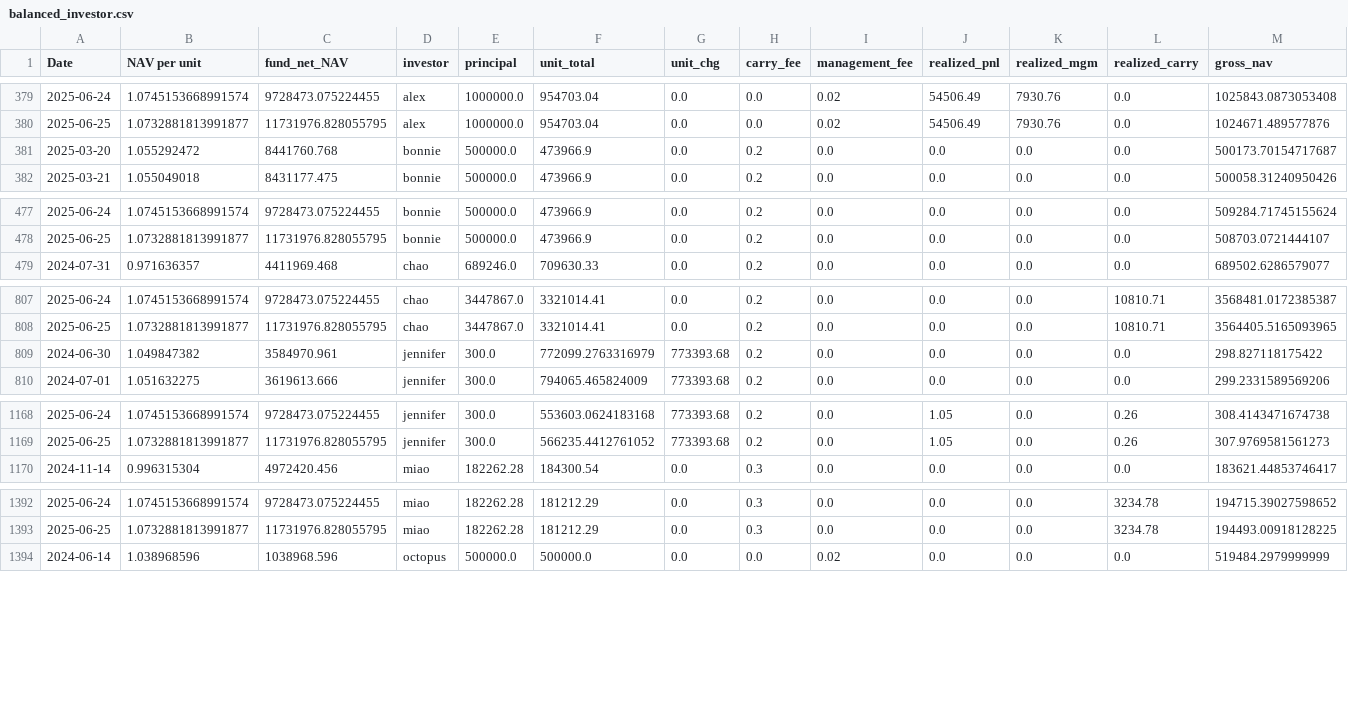
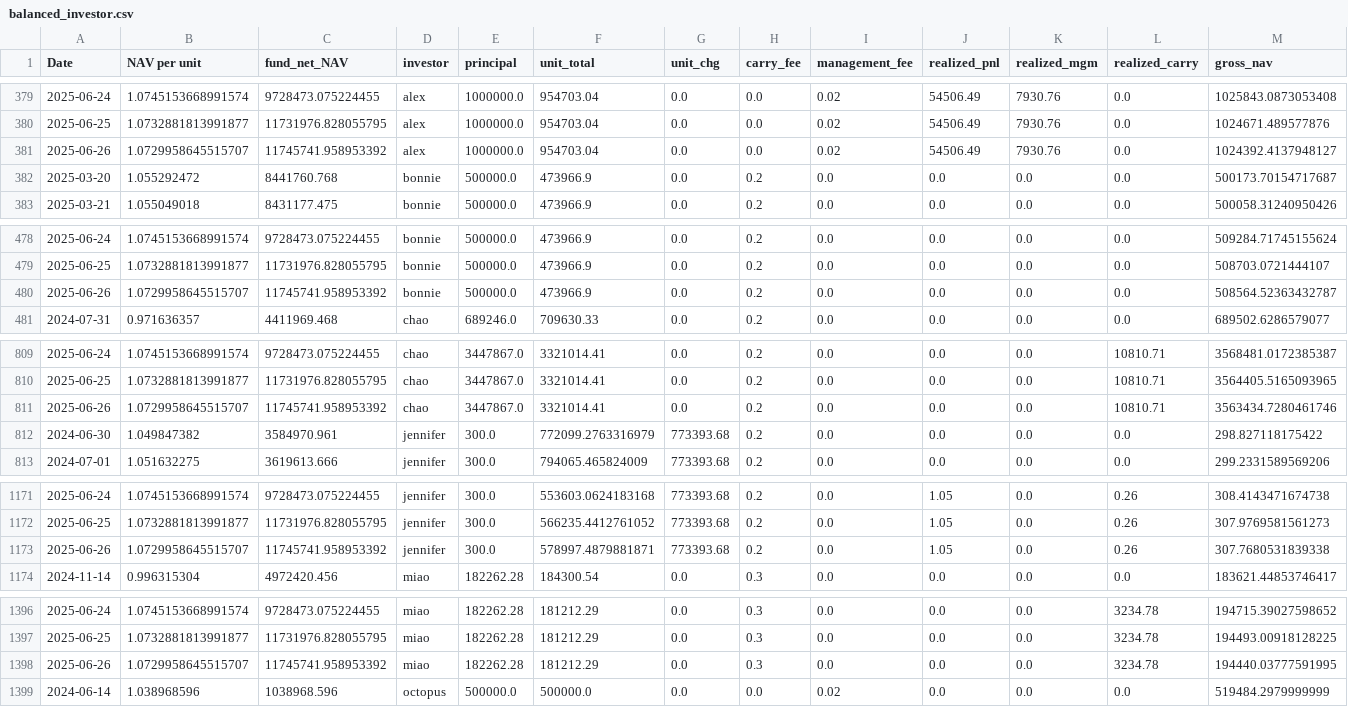
Before and after one commit to magicdlf/01capital, a CSV file: fof-info/data/balanced_investor.csv, drawn as a sheet; only a part is shown, gaps mark what is left out; rows hold the shown columns only; the diff covers the shown part only; the diff names each change by its address in the sheet, - before the commit and + after, or states it on an @@ line.

Commit message:
Update fof-info project - 2025-06-26 16:28:43

```diff
--- a/fof-info/data/balanced_investor.csv
+++ b/fof-info/data/balanced_investor.csv
+row 381: 2025-06-26 | 1.0729958645515707 | 11745741.958953392 | alex | 1000000.0 | 954703.04 | 0.0 | 0.0 | 0.02 | 54506.49 | 7930.76 | 0.0 | 1024392.4137948127
+row 480: 2025-06-26 | 1.0729958645515707 | 11745741.958953392 | bonnie | 500000.0 | 473966.9 | 0.0 | 0.2 | 0.0 | 0.0 | 0.0 | 0.0 | 508564.52363432787
+row 811: 2025-06-26 | 1.0729958645515707 | 11745741.958953392 | chao | 3447867.0 | 3321014.41 | 0.0 | 0.2 | 0.0 | 0.0 | 0.0 | 10810.71 | 3563434.7280461746
+row 1173: 2025-06-26 | 1.0729958645515707 | 11745741.958953392 | jennifer | 300.0 | 578997.4879881871 | 773393.68 | 0.2 | 0.0 | 1.05 | 0.0 | 0.26 | 307.7680531839338
+row 1398: 2025-06-26 | 1.0729958645515707 | 11745741.958953392 | miao | 182262.28 | 181212.29 | 0.0 | 0.3 | 0.0 | 0.0 | 0.0 | 3234.78 | 194440.03777591995
```
Also changed, not shown: 4 added rows elsewhere in this file, fof-info/data/arbitrage.csv, fof-info/data/arbitrage_investor.csv, 2 other files.
